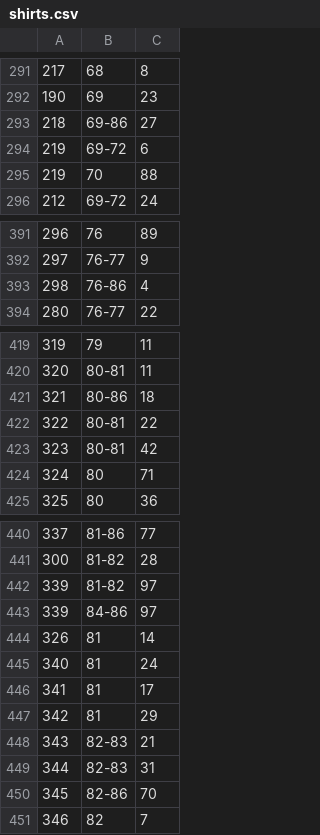
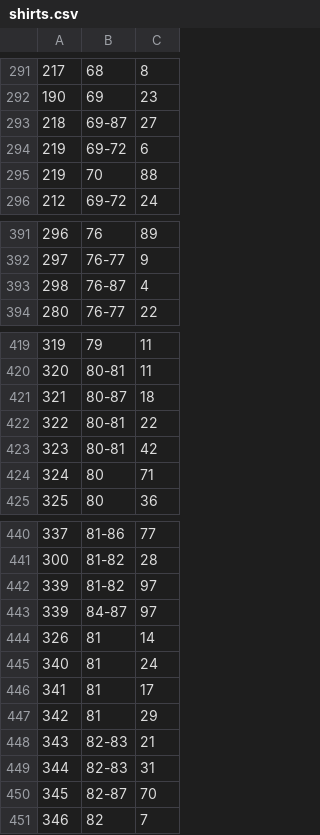
Before and after one commit to asalamon74/melda-info, a CSV file: mezszam/shirts.csv, drawn as a sheet; only a part is shown, gaps mark what is left out; the diff covers the shown part only.

```diff
--- a/mezszam/shirts.csv
+++ b/mezszam/shirts.csv
@@ -292,3 +292,3 @@
 190,69,23
-218,69-86,27
+218,69-87,27
 219,69-72,6
@@ -392,3 +392,3 @@
 297,76-77,9
-298,76-86,4
+298,76-87,4
 280,76-77,22
@@ -420,3 +420,3 @@
 320,80-81,11
-321,80-86,18
+321,80-87,18
 322,80-81,22
@@ -442,3 +442,3 @@
 339,81-82,97
-339,84-86,97
+339,84-87,97
 326,81,14
@@ -449,3 +449,3 @@
 344,82-83,31
-345,82-86,70
+345,82-87,70
 346,82,7
```
Also changed, not shown: 5 added rows and 13 edited cells elsewhere in this file, mezszam/players.csv, mezszam/seasons.csv.
